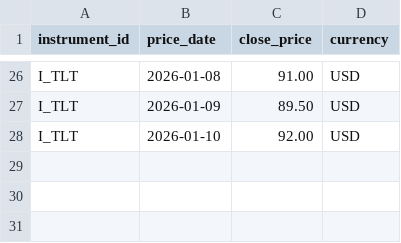
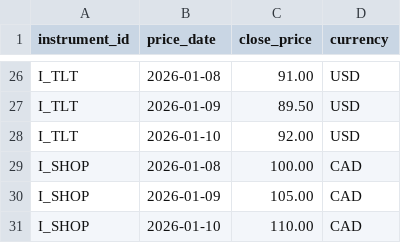
Before and after one commit to jaivikjoshi/Portfolio-Risk-PnL-Analytics-Engine, a CSV file: data/sample/prices.csv, drawn as a sheet; only a part is shown, gaps mark what is left out; the diff names each change by its address in the sheet, - before the commit and + after, or states it on an @@ line.

```diff
--- a/data/sample/prices.csv
+++ b/data/sample/prices.csv
+row 29: I_SHOP | 2026-01-08 | 100.00 | CAD
+row 30: I_SHOP | 2026-01-09 | 105.00 | CAD
+row 31: I_SHOP | 2026-01-10 | 110.00 | CAD
```
Also changed, not shown: data/sample/instruments.csv, data/sample/trades.csv, 31 other files.
